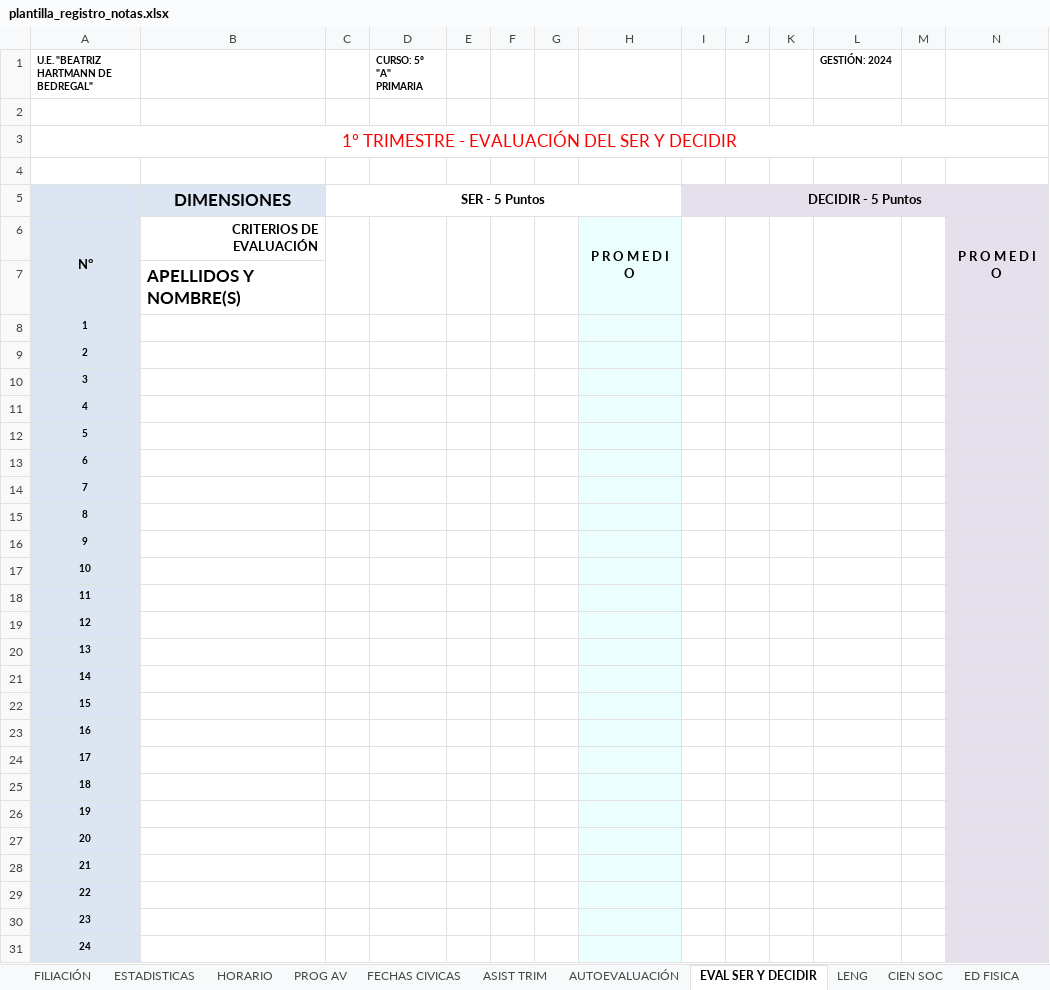
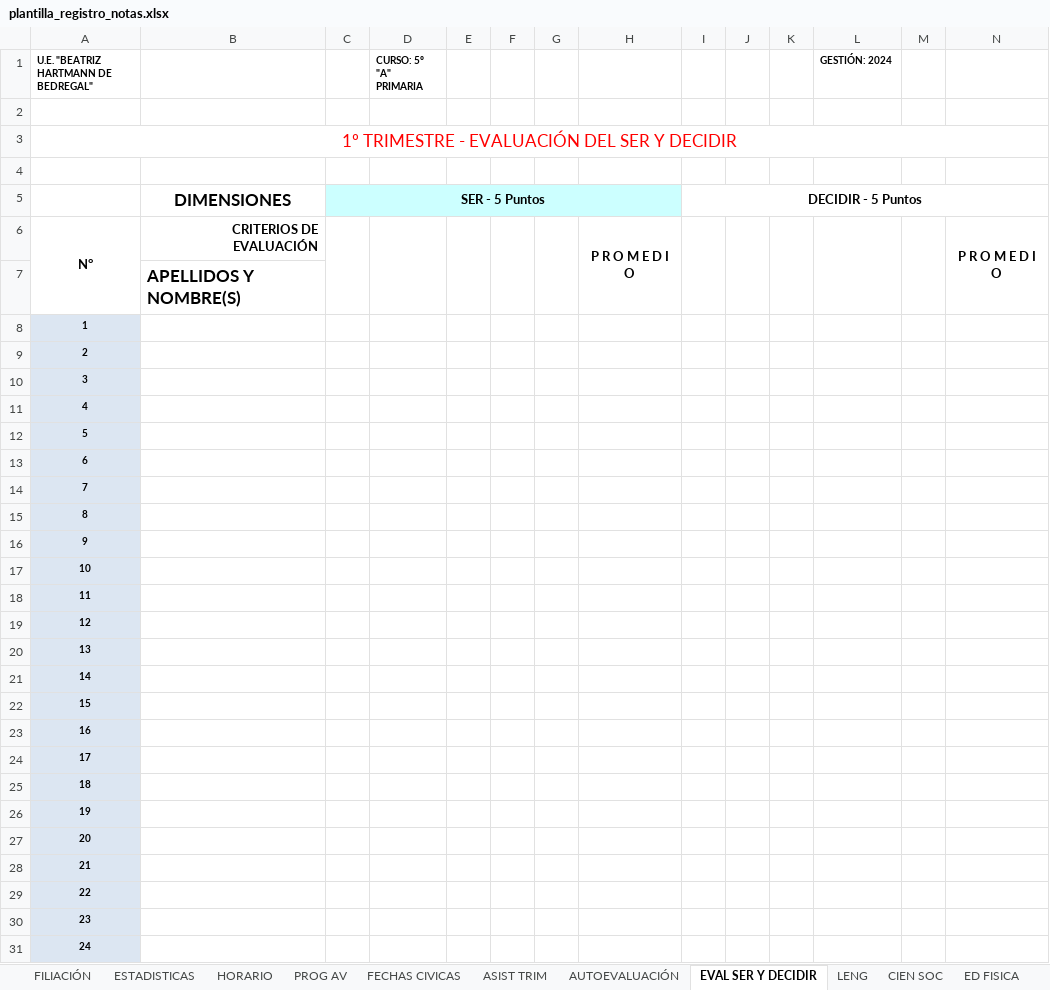
Before and after one commit to Merienda-Soft/EduFlujo-API, an Excel workbook: public/plantilla_registro_notas.xlsx, sheet EVAL SER Y DECIDIR, drawn as a sheet; only a part is shown; values as stored, in another font and other column widths than the file's, no borders; charts and pictures not drawn; the diff covers the shown part only; the diff names each change by its address in the sheet, - before the commit and + after, or states it on an @@ line.

```diff
--- a/public/plantilla_registro_notas.xlsx (sheet EVAL SER Y DECIDIR)
+++ b/public/plantilla_registro_notas.xlsx (sheet EVAL SER Y DECIDIR)
-A5:B5 fill: #DCE6F2
+A5:B5 fill: none
-C5:H5 fill: none
+C5:H5 fill: #CCFFFF
-I5:N5 fill: #E5E0EC
+I5:N5 fill: none
-A6:A7 fill: #DCE6F2
+A6:A7 fill: none
-H6:H31 fill: #ECFFFF
+H6:H31 fill: none
-N6:N31 fill: #E5E0EC
+N6:N31 fill: none
```
Also changed, not shown: cell formats elsewhere in this sheet, sheet ASIST TRIM, sheet CONT UNIFORME, sheet REV DE TAREAS, sheet LENG, sheet MATE, sheet RELIGION, 14 more sheets, formulas that keep their value, hidden cells, charts or pictures, 3 other files.
